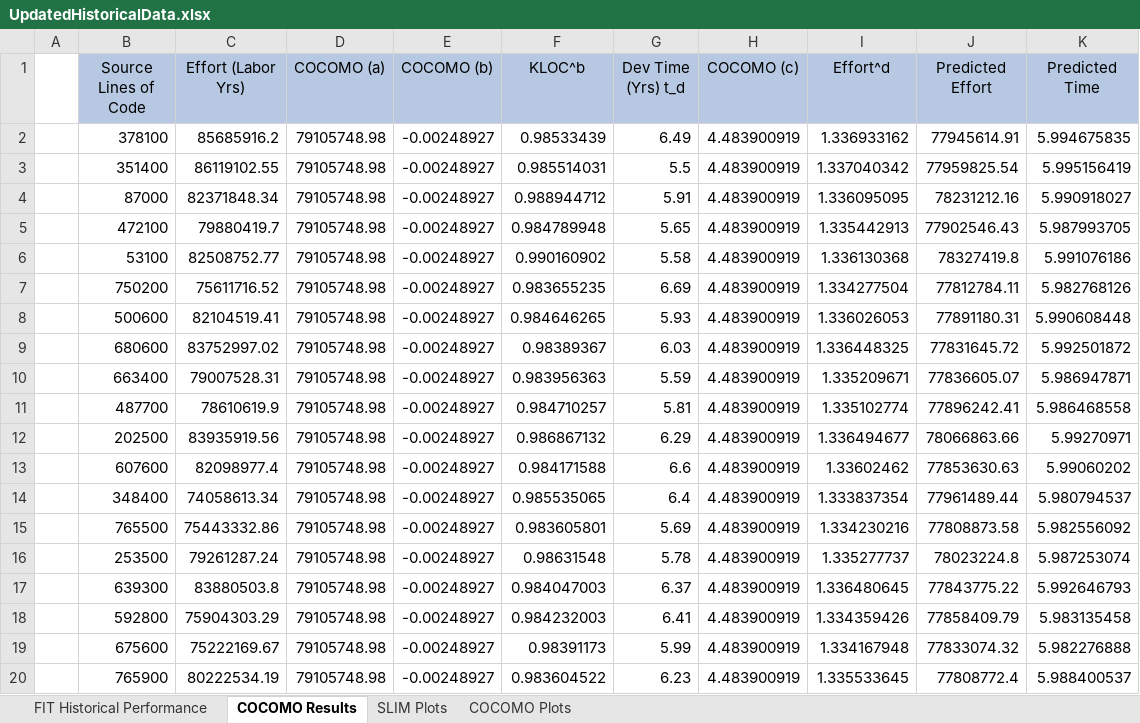
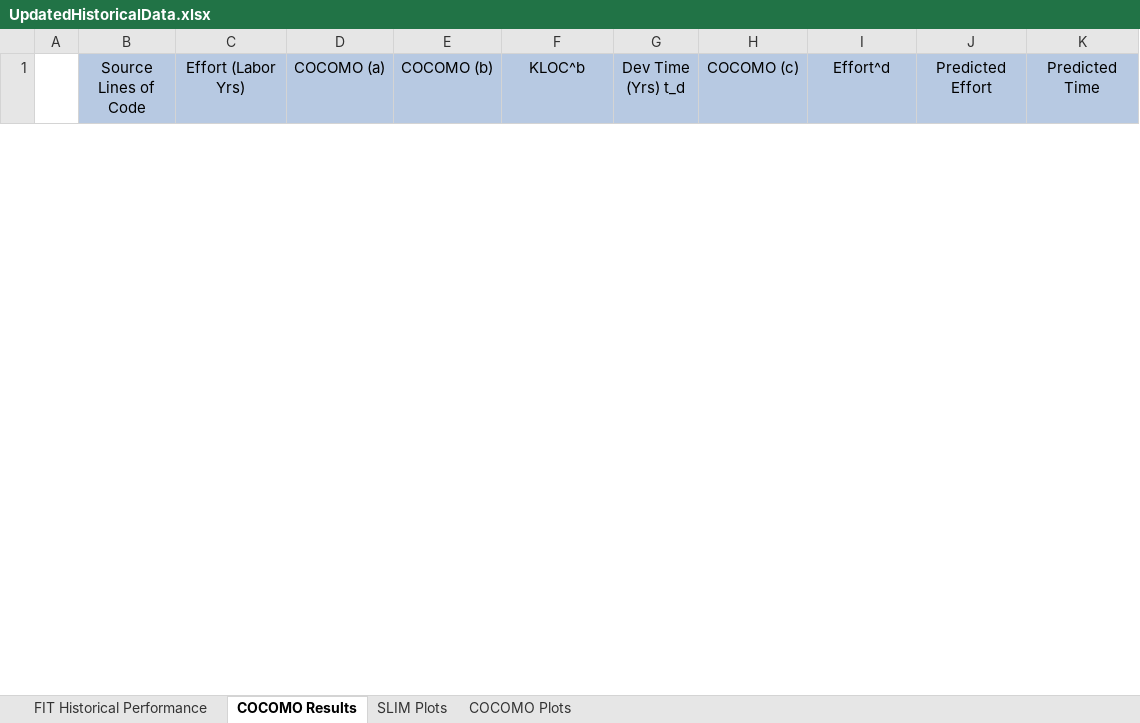
Before and after one commit to RivasLeal/Systems_engineering_model_regression, an Excel workbook: UpdatedHistoricalData.xlsx, sheet COCOMO Results, drawn as a sheet; only a part is shown; values as stored, in another font and other column widths than the file's, no borders; removed rows and columns are numbered as before the commit, all else as after; the diff covers the shown part only; the diff names each change by its address in the sheet, - before the commit and + after, or states it on an @@ line.

```diff
--- a/UpdatedHistoricalData.xlsx (sheet COCOMO Results)
+++ b/UpdatedHistoricalData.xlsx (sheet COCOMO Results)
-row 2:  | 378100 | 85685916.2 | 79105748.98 | -0.00248927 | 0.98533439 | 6.49 | 4.483900919 | 1.336933162 | 77945614.91 | 5.994675835
-row 3:  | 351400 | 86119102.55 | 79105748.98 | -0.00248927 | 0.985514031 | 5.5 | 4.483900919 | 1.337040342 | 77959825.54 | 5.995156419
-row 4:  | 87000 | 82371848.34 | 79105748.98 | -0.00248927 | 0.988944712 | 5.91 | 4.483900919 | 1.336095095 | 78231212.16 | 5.990918027
-row 5:  | 472100 | 79880419.7 | 79105748.98 | -0.00248927 | 0.984789948 | 5.65 | 4.483900919 | 1.335442913 | 77902546.43 | 5.987993705
-row 6:  | 53100 | 82508752.77 | 79105748.98 | -0.00248927 | 0.990160902 | 5.58 | 4.483900919 | 1.336130368 | 78327419.8 | 5.991076186
-row 7:  | 750200 | 75611716.52 | 79105748.98 | -0.00248927 | 0.983655235 | 6.69 | 4.483900919 | 1.334277504 | 77812784.11 | 5.982768126
-row 8:  | 500600 | 82104519.41 | 79105748.98 | -0.00248927 | 0.984646265 | 5.93 | 4.483900919 | 1.336026053 | 77891180.31 | 5.990608448
-row 9:  | 680600 | 83752997.02 | 79105748.98 | -0.00248927 | 0.98389367 | 6.03 | 4.483900919 | 1.336448325 | 77831645.72 | 5.992501872
-row 10:  | 663400 | 79007528.31 | 79105748.98 | -0.00248927 | 0.983956363 | 5.59 | 4.483900919 | 1.335209671 | 77836605.07 | 5.986947871
-row 11:  | 487700 | 78610619.9 | 79105748.98 | -0.00248927 | 0.984710257 | 5.81 | 4.483900919 | 1.335102774 | 77896242.41 | 5.986468558
-row 12:  | 202500 | 83935919.56 | 79105748.98 | -0.00248927 | 0.986867132 | 6.29 | 4.483900919 | 1.336494677 | 78066863.66 | 5.99270971
-row 13:  | 607600 | 82098977.4 | 79105748.98 | -0.00248927 | 0.984171588 | 6.6 | 4.483900919 | 1.33602462 | 77853630.63 | 5.99060202
-row 14:  | 348400 | 74058613.34 | 79105748.98 | -0.00248927 | 0.985535065 | 6.4 | 4.483900919 | 1.333837354 | 77961489.44 | 5.980794537
-row 15:  | 765500 | 75443332.86 | 79105748.98 | -0.00248927 | 0.983605801 | 5.69 | 4.483900919 | 1.334230216 | 77808873.58 | 5.982556092
-row 16:  | 253500 | 79261287.24 | 79105748.98 | -0.00248927 | 0.98631548 | 5.78 | 4.483900919 | 1.335277737 | 78023224.8 | 5.987253074
-row 17:  | 639300 | 83880503.8 | 79105748.98 | -0.00248927 | 0.984047003 | 6.37 | 4.483900919 | 1.336480645 | 77843775.22 | 5.992646793
-row 18:  | 592800 | 75904303.29 | 79105748.98 | -0.00248927 | 0.984232003 | 6.41 | 4.483900919 | 1.334359426 | 77858409.79 | 5.983135458
-row 19:  | 675600 | 75222169.67 | 79105748.98 | -0.00248927 | 0.98391173 | 5.99 | 4.483900919 | 1.334167948 | 77833074.32 | 5.982276888
-row 20:  | 765900 | 80222534.19 | 79105748.98 | -0.00248927 | 0.983604522 | 6.23 | 4.483900919 | 1.335533645 | 77808772.4 | 5.988400537
```
Also changed, not shown: 52 added rows and 33 removed rows elsewhere in this sheet, sheet FIT Historical Performance, charts or pictures, 1 other file.
